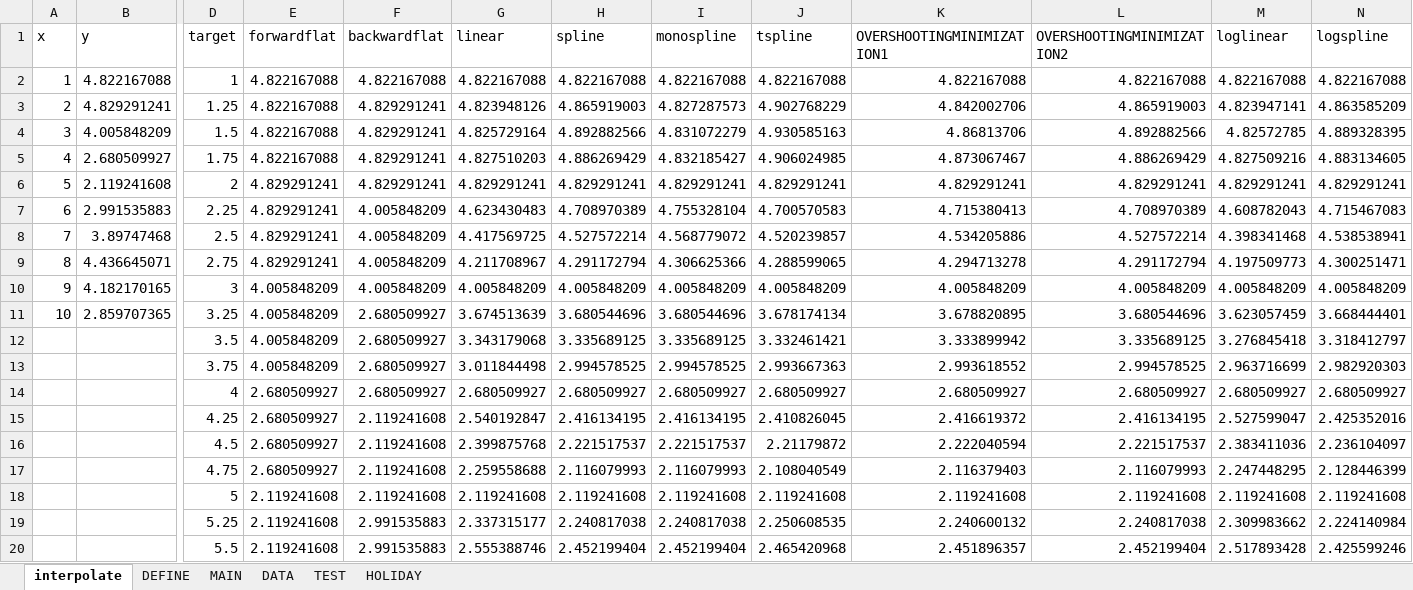
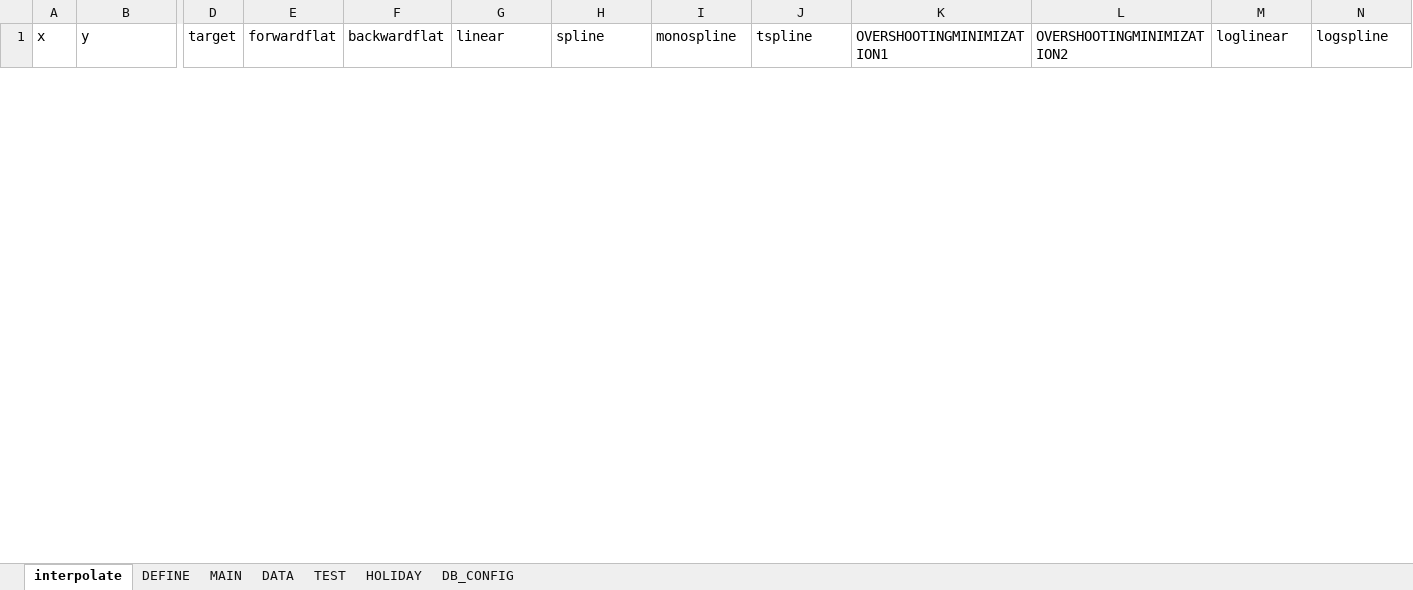
Before and after one commit to tani3010/Utils, an Excel workbook: vba/skeleton.xlsm, sheet interpolate, drawn as a sheet; only a part is shown, gaps mark what is left out; values as stored, in another font and other column widths than the file's, no borders; charts and pictures not drawn; removed rows and columns are numbered as before the commit, all else as after; rows hold the shown columns only; the diff covers the shown part only; the diff names each change by its address in the sheet, - before the commit and + after, or states it on an @@ line.

```diff
--- a/vba/skeleton.xlsm (sheet interpolate)
+++ b/vba/skeleton.xlsm (sheet interpolate)
+sheet tab: DB_CONFIG
-row 2: 1 | 4.822167088 | 1 | 4.822167088 | 4.822167088 | 4.822167088 | 4.822167088 | 4.822167088 | 4.822167088 | 4.822167088 | 4.822167088 | 4.822167088 | 4.822167088
-row 3: 2 | 4.829291241 | 1.25 | 4.822167088 | 4.829291241 | 4.823948126 | 4.865919003 | 4.827287573 | 4.902768229 | 4.842002706 | 4.865919003 | 4.823947141 | 4.863585209
-row 4: 3 | 4.005848209 | 1.5 | 4.822167088 | 4.829291241 | 4.825729164 | 4.892882566 | 4.831072279 | 4.930585163 | 4.86813706 | 4.892882566 | 4.82572785 | 4.889328395
-row 5: 4 | 2.680509927 | 1.75 | 4.822167088 | 4.829291241 | 4.827510203 | 4.886269429 | 4.832185427 | 4.906024985 | 4.873067467 | 4.886269429 | 4.827509216 | 4.883134605
-row 6: 5 | 2.119241608 | 2 | 4.829291241 | 4.829291241 | 4.829291241 | 4.829291241 | 4.829291241 | 4.829291241 | 4.829291241 | 4.829291241 | 4.829291241 | 4.829291241
-row 7: 6 | 2.991535883 | 2.25 | 4.829291241 | 4.005848209 | 4.623430483 | 4.708970389 | 4.755328104 | 4.700570583 | 4.715380413 | 4.708970389 | 4.608782043 | 4.715467083
-row 8: 7 | 3.89747468 | 2.5 | 4.829291241 | 4.005848209 | 4.417569725 | 4.527572214 | 4.568779072 | 4.520239857 | 4.534205886 | 4.527572214 | 4.398341468 | 4.538538941
-row 9: 8 | 4.436645071 | 2.75 | 4.829291241 | 4.005848209 | 4.211708967 | 4.291172794 | 4.306625366 | 4.288599065 | 4.294713278 | 4.291172794 | 4.197509773 | 4.300251471
-row 10: 9 | 4.182170165 | 3 | 4.005848209 | 4.005848209 | 4.005848209 | 4.005848209 | 4.005848209 | 4.005848209 | 4.005848209 | 4.005848209 | 4.005848209 | 4.005848209
-row 11: 10 | 2.859707365 | 3.25 | 4.005848209 | 2.680509927 | 3.674513639 | 3.680544696 | 3.680544696 | 3.678174134 | 3.678820895 | 3.680544696 | 3.623057459 | 3.668444401
-row 12:  |  | 3.5 | 4.005848209 | 2.680509927 | 3.343179068 | 3.335689125 | 3.335689125 | 3.332461421 | 3.333899942 | 3.335689125 | 3.276845418 | 3.318412797
-row 13:  |  | 3.75 | 4.005848209 | 2.680509927 | 3.011844498 | 2.994578525 | 2.994578525 | 2.993667363 | 2.993618552 | 2.994578525 | 2.963716699 | 2.982920303
-row 14:  |  | 4 | 2.680509927 | 2.680509927 | 2.680509927 | 2.680509927 | 2.680509927 | 2.680509927 | 2.680509927 | 2.680509927 | 2.680509927 | 2.680509927
-row 15:  |  | 4.25 | 2.680509927 | 2.119241608 | 2.540192847 | 2.416134195 | 2.416134195 | 2.410826045 | 2.416619372 | 2.416134195 | 2.527599047 | 2.425352016
-row 16:  |  | 4.5 | 2.680509927 | 2.119241608 | 2.399875768 | 2.221517537 | 2.221517537 | 2.21179872 | 2.222040594 | 2.221517537 | 2.383411036 | 2.236104097
-row 17:  |  | 4.75 | 2.680509927 | 2.119241608 | 2.259558688 | 2.116079993 | 2.116079993 | 2.108040549 | 2.116379403 | 2.116079993 | 2.247448295 | 2.128446399
-row 18:  |  | 5 | 2.119241608 | 2.119241608 | 2.119241608 | 2.119241608 | 2.119241608 | 2.119241608 | 2.119241608 | 2.119241608 | 2.119241608 | 2.119241608
-row 19:  |  | 5.25 | 2.119241608 | 2.991535883 | 2.337315177 | 2.240817038 | 2.240817038 | 2.250608535 | 2.240600132 | 2.240817038 | 2.309983662 | 2.224140984
-row 20:  |  | 5.5 | 2.119241608 | 2.991535883 | 2.555388746 | 2.452199404 | 2.452199404 | 2.465420968 | 2.451896357 | 2.452199404 | 2.517893428 | 2.425599246
```
Also changed, not shown: 38 added rows and 19 removed rows elsewhere in this sheet, sheet HOLIDAY, sheet DATA, charts or pictures, 4 other files.
